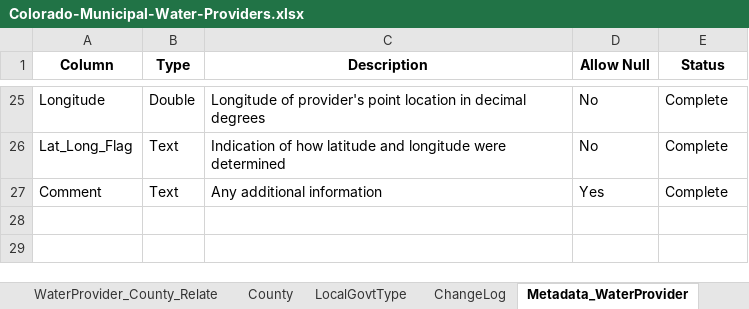
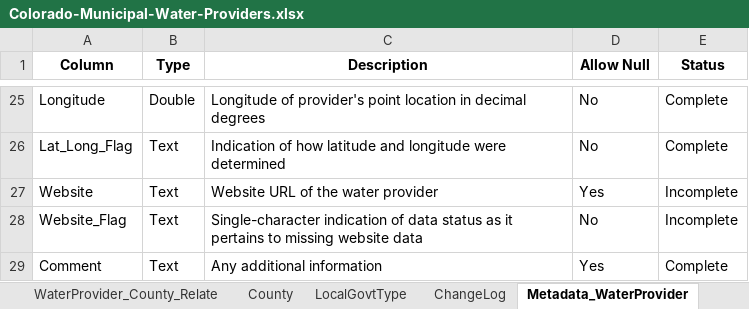
Before and after one commit to OpenWaterFoundation/owf-data-co-municipal-water-providers, an Excel workbook: data/Colorado-Municipal-Water-Providers.xlsx, sheet Metadata_WaterProvider, drawn as a sheet; only a part is shown, gaps mark what is left out; values as stored, in another font and other column widths than the file's, no borders; the diff names each change by its address in the sheet, - before the commit and + after, or states it on an @@ line.

Commit message:
Add in website URLs for over half of providers

```diff
--- a/data/Colorado-Municipal-Water-Providers.xlsx (sheet Metadata_WaterProvider)
+++ b/data/Colorado-Municipal-Water-Providers.xlsx (sheet Metadata_WaterProvider)
+row 27: Website | Text | Website URL of the water provider | Yes | Incomplete
+row 28: Website_Flag | Text | Single-character indication of data status as it pertains to missing website data | No | Incomplete
```
Also changed, not shown: sheet WaterProvider, sheet ChangeLog, sheet Notes, formulas that keep their value, 3 other files.
